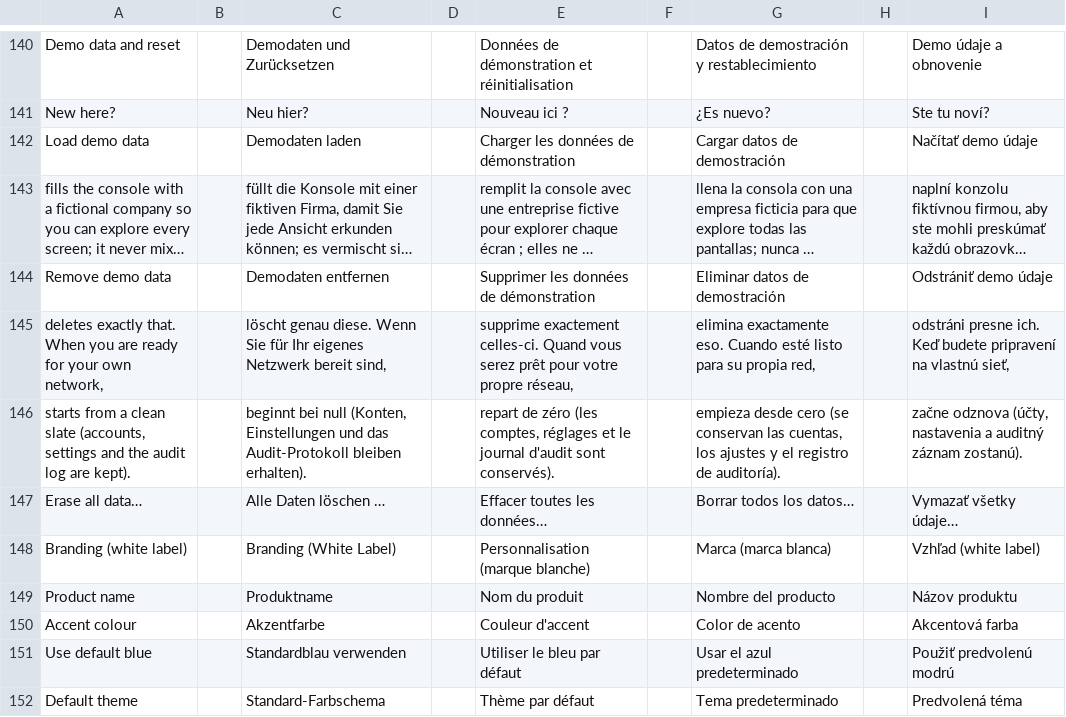
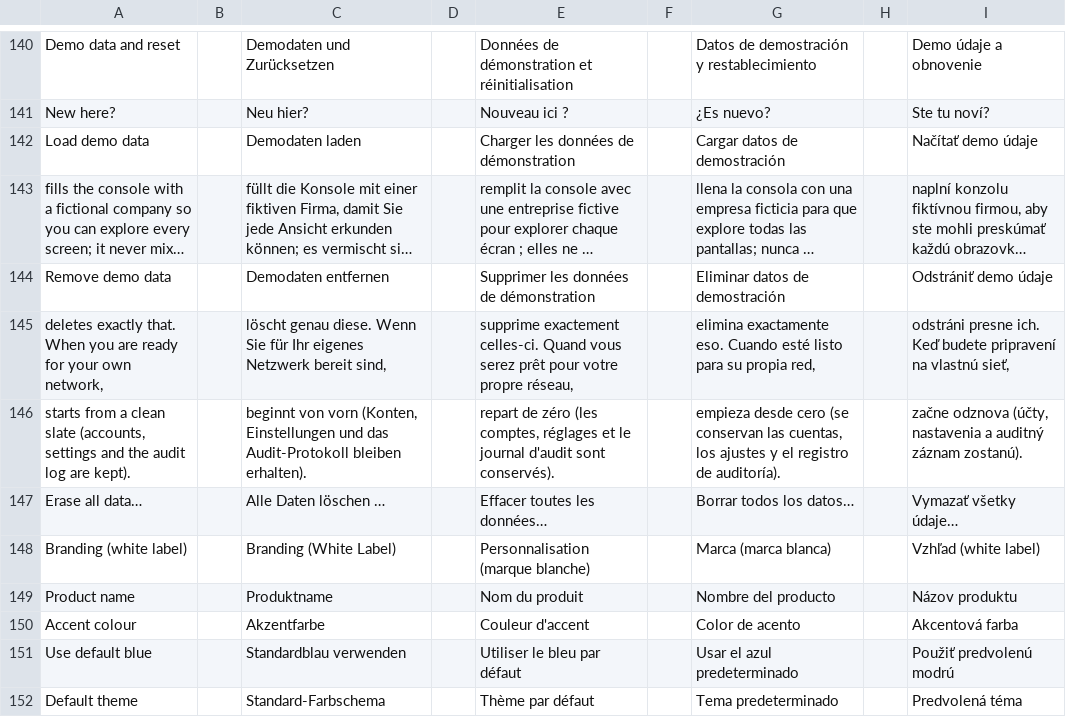
Before and after one commit to stefanmesaros/denis, a TSV file: tools/i18n/pages.tsv, drawn as a sheet; only a part is shown, gaps mark what is left out; long unchanged cells end in ….

```diff
--- a/tools/i18n/pages.tsv
+++ b/tools/i18n/pages.tsv
@@ -145,3 +145,3 @@ Remove demo data || Demodaten entfernen || Supprimer les données de démonstrat
 deletes exactly that. When you are ready for your own network, || löscht genau diese. Wenn Sie für Ihr eigenes Netzwerk bereit sind, || supprime exactement celles-ci. Quand vous serez prêt pour votre propre réseau, || elimina exactamente eso. Cuando esté listo para su propia red, || odstráni presne ich. Keď budete pripravení na vlastnú sieť,
-starts from a clean slate (accounts, settings and the audit log are kept). || beginnt bei null (Konten, Einstellungen und das Audit-Protokoll bleiben erhalten). || repart de zéro (les comptes, réglages et le journal d'audit sont conservés). || empieza desde cero (se conservan las cuentas, los ajustes y el registro de auditoría). || začne odznova (účty, nastavenia a auditný záznam zostanú).
+starts from a clean slate (accounts, settings and the audit log are kept). || beginnt von vorn (Konten, Einstellungen und das Audit-Protokoll bleiben erhalten). || repart de zéro (les comptes, réglages et le journal d'audit sont conservés). || empieza desde cero (se conservan las cuentas, los ajustes y el registro de auditoría). || začne odznova (účty, nastavenia a auditný záznam zostanú).
 Erase all data… || Alle Daten löschen … || Effacer toutes les données… || Borrar todos los datos… || Vymazať všetky údaje…
```
Also changed, not shown: 46 other files.
